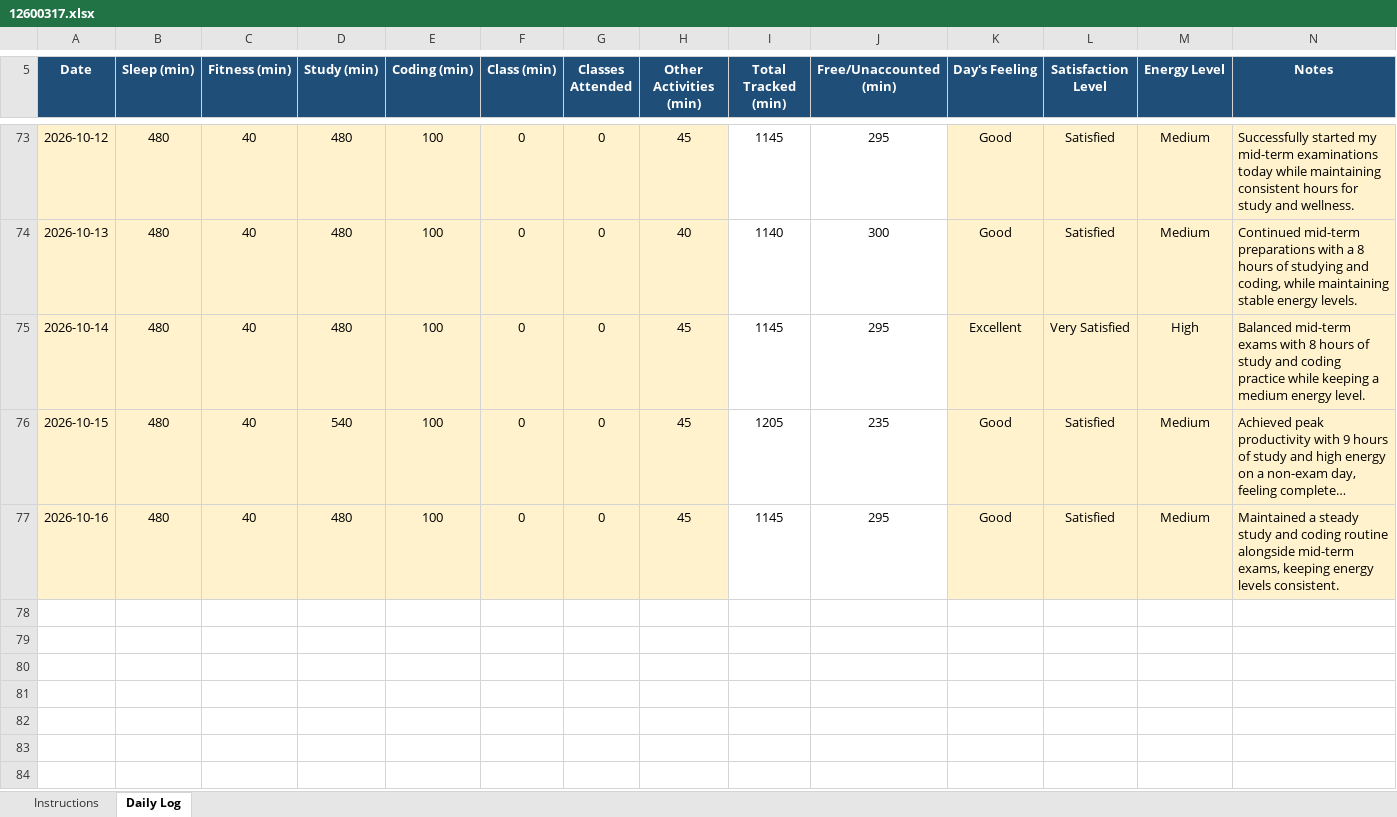
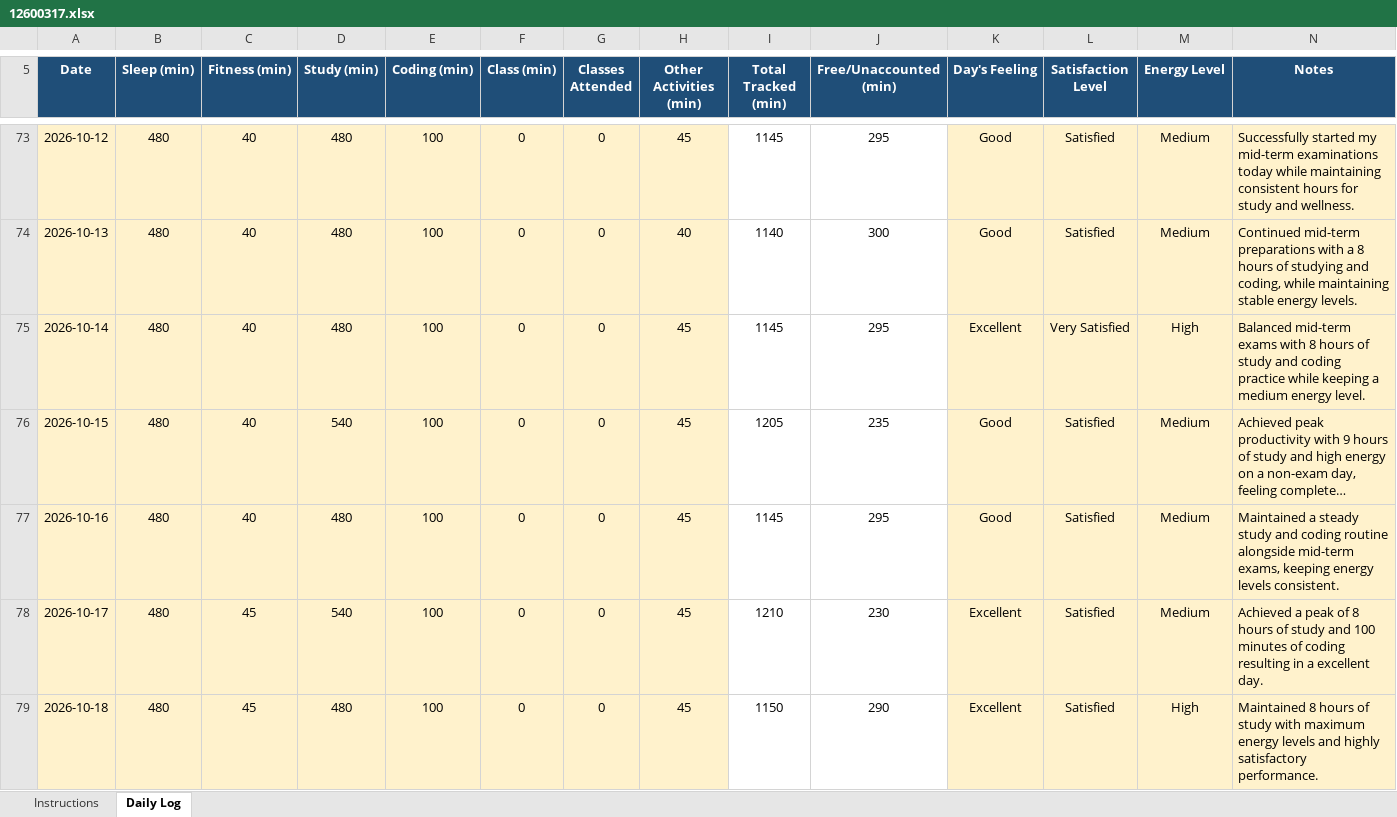
Before and after one commit to roshanikumari32060/CAP776, an Excel workbook: 12600317.xlsx, sheet Daily Log, drawn as a sheet; only a part is shown, gaps mark what is left out; long unchanged cells end in …; values as stored, in another font and other column widths than the file's, no borders; conditional formats not drawn; the diff names each change by its address in the sheet, - before the commit and + after, or states it on an @@ line.

Commit message:
Update daily activity

```diff
--- a/12600317.xlsx (sheet Daily Log)
+++ b/12600317.xlsx (sheet Daily Log)
+row 78: 2026-10-17 | 480 | 45 | 540 | 100 | 0 | 0 | 45 | 1210 | 230 | Excellent | Satisfied | Medium | Achieved a peak of 8 hours of study and 100 minutes of coding resulting in a excellent day.
+row 79: 2026-10-18 | 480 | 45 | 480 | 100 | 0 | 0 | 45 | 1150 | 290 | Excellent | Satisfied | High | Maintained 8 hours of study with maximum energy levels and highly satisfactory performance.
```
